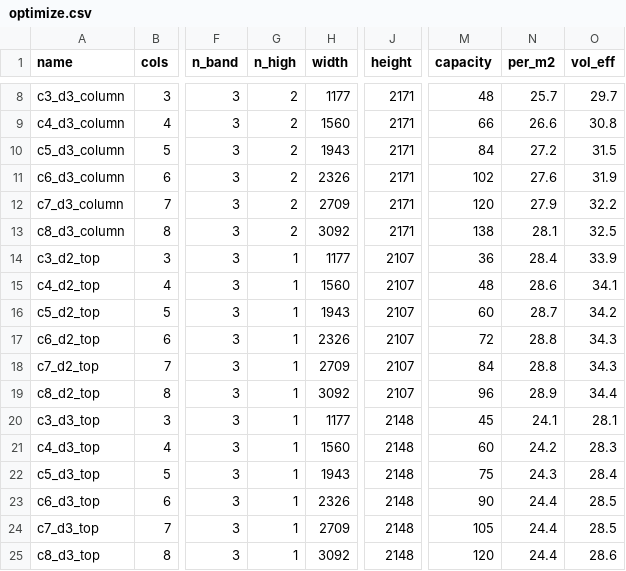
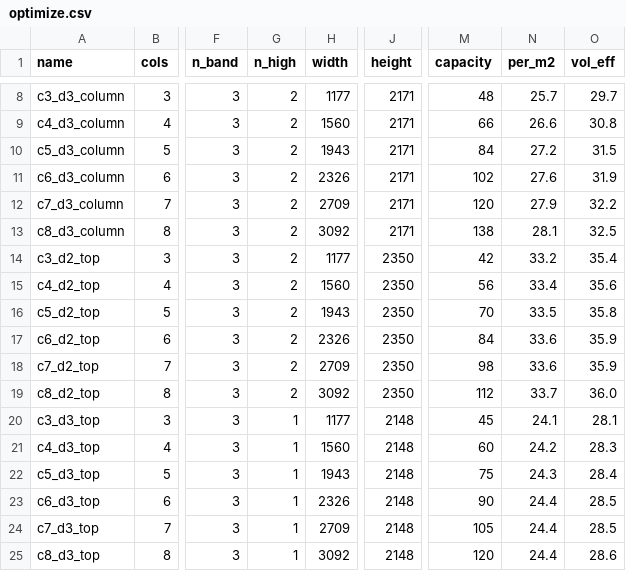
Before and after one commit to LexxPluss/lexxmoma-tools, a CSV file: cad/shooter-space/out/optimize.csv, drawn as a sheet; only a part is shown, gaps mark what is left out; the diff names each change by its address in the sheet, - before the commit and + after, or states it on an @@ line.

```diff
--- a/cad/shooter-space/out/optimize.csv
+++ b/cad/shooter-space/out/optimize.csv
-G14:G19 (n_high): 1
+G14:G19 (n_high): 2
-J14:J19 (height): 2107
+J14:J19 (height): 2350
-M14 (capacity): 36
+M14 (capacity): 42
-N14 (per_m2): 28.4
+N14 (per_m2): 33.2
-O14 (vol_eff): 33.9
+O14 (vol_eff): 35.4
-M15 (capacity): 48
+M15 (capacity): 56
-N15 (per_m2): 28.6
+N15 (per_m2): 33.4
-O15 (vol_eff): 34.1
+O15 (vol_eff): 35.6
-M16 (capacity): 60
+M16 (capacity): 70
-N16 (per_m2): 28.7
+N16 (per_m2): 33.5
-O16 (vol_eff): 34.2
+O16 (vol_eff): 35.8
-M17 (capacity): 72
+M17 (capacity): 84
-N17:N18 (per_m2): 28.8
+N17:N18 (per_m2): 33.6
-O17:O18 (vol_eff): 34.3
+O17:O18 (vol_eff): 35.9
-M18 (capacity): 84
+M18 (capacity): 98
-M19 (capacity): 96
+M19 (capacity): 112
-N19 (per_m2): 28.9
+N19 (per_m2): 33.7
-O19 (vol_eff): 34.4
+O19 (vol_eff): 36.0
```
Also changed, not shown: cad/shooter-space/out/E_tall_bom.csv, 17 other files.
